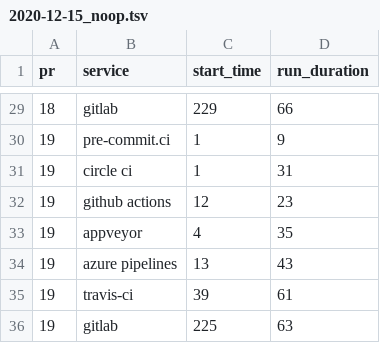
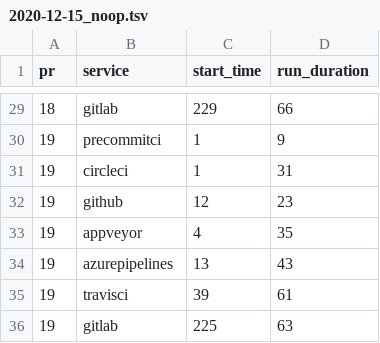
Before and after one commit to pre-commit-ci-demo/demo, a TSV file: data/2020-12-15_noop.tsv, drawn as a sheet; only a part is shown, gaps mark what is left out; the diff covers the shown part only.

```diff
--- a/data/2020-12-15_noop.tsv
+++ b/data/2020-12-15_noop.tsv
@@ -29,8 +29,8 @@ pr	service	start_time	run_duration
 18	gitlab	229	66
-19	pre-commit.ci	1	9
-19	circle ci	1	31
-19	github actions	12	23
+19	precommitci	1	9
+19	circleci	1	31
+19	github	12	23
 19	appveyor	4	35
-19	azure pipelines	13	43
-19	travis-ci	39	61
+19	azurepipelines	13	43
+19	travisci	39	61
 19	gitlab	225	63
```
Also changed, not shown: 20 edited cells elsewhere in this file, 12 other files.
